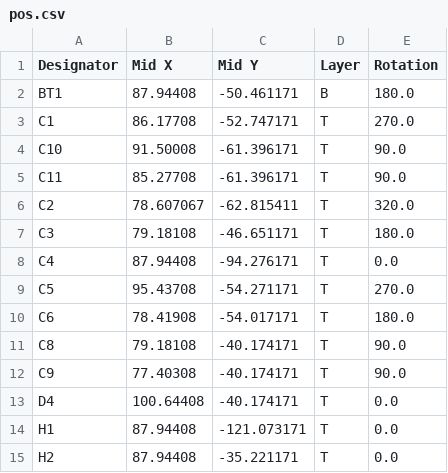
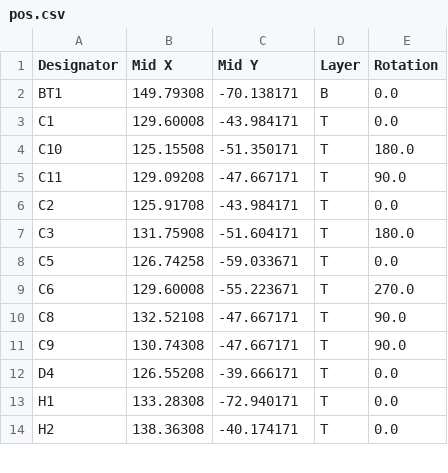
Before and after one commit to Ardelean-Calin/plantbuddy-hw, a CSV file: output/pos.csv, drawn as a sheet; only a part is shown; the diff covers the shown part only.

```diff
--- a/output/pos.csv
+++ b/output/pos.csv
@@ -1,15 +1,14 @@
 Designator,Mid X,Mid Y,Layer,Rotation
-BT1,87.94408,-50.461171,B,180.0
-C1,86.17708,-52.747171,T,270.0
-C10,91.50008,-61.396171,T,90.0
-C11,85.27708,-61.396171,T,90.0
-C2,78.607067,-62.815411,T,320.0
-C3,79.18108,-46.651171,T,180.0
-C4,87.94408,-94.276171,T,0.0
-C5,95.43708,-54.271171,T,270.0
-C6,78.41908,-54.017171,T,180.0
-C8,79.18108,-40.174171,T,90.0
-C9,77.40308,-40.174171,T,90.0
-D4,100.64408,-40.174171,T,0.0
-H1,87.94408,-121.073171,T,0.0
-H2,87.94408,-35.221171,T,0.0
+BT1,149.79308,-70.138171,B,0.0
+C1,129.60008,-43.984171,T,0.0
+C10,125.15508,-51.350171,T,180.0
+C11,129.09208,-47.667171,T,90.0
+C2,125.91708,-43.984171,T,0.0
+C3,131.75908,-51.604171,T,180.0
+C5,126.74258,-59.033671,T,0.0
+C6,129.60008,-55.223671,T,270.0
+C8,132.52108,-47.667171,T,90.0
+C9,130.74308,-47.667171,T,90.0
+D4,126.55208,-39.666171,T,0.0
+H1,133.28308,-72.940171,T,0.0
+H2,138.36308,-40.174171,T,0.0
```
Also changed, not shown: 2 added rows, 5 removed rows and 58 edited cells elsewhere in this file, output/bom.csv, 18 other files.
